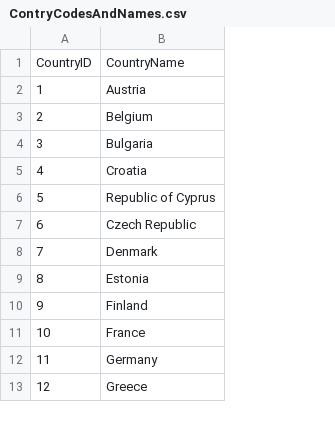
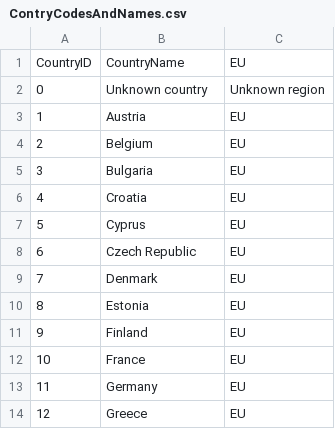
Before and after one commit to igornikolic/FTM, a CSV file: Europarties/ContryCodesAndNames.csv, drawn as a sheet; only a part is shown; addresses are those after the commit; the diff names each change by its address in the sheet, - before the commit and + after, or states it on an @@ line.

Commit message:
File rearangement and farmer data

```diff
--- a/Europarties/ContryCodesAndNames.csv
+++ b/Europarties/ContryCodesAndNames.csv
+column C, row 1: EU; rows 3-14: all EU
+row 2: 0 | Unknown country | Unknown region
-B7: Republic of Cyprus
+B7: Cyprus
```
Also changed, not shown: Europarties/OrgCodesAndOrgTypes.csv, 8 other files.
